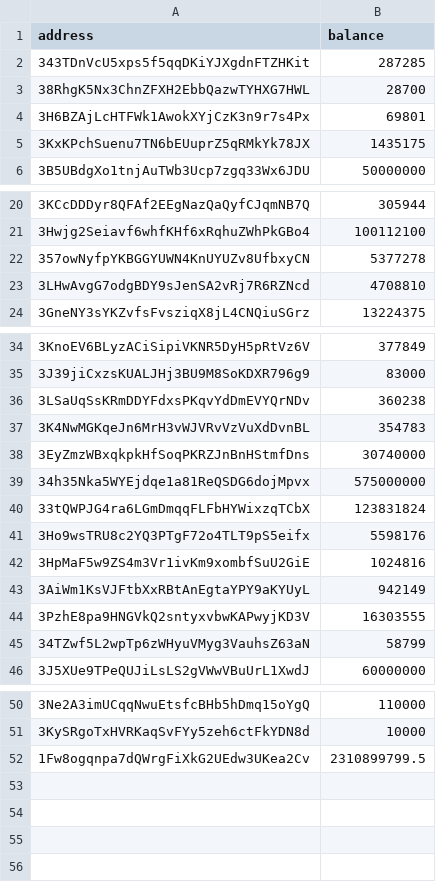
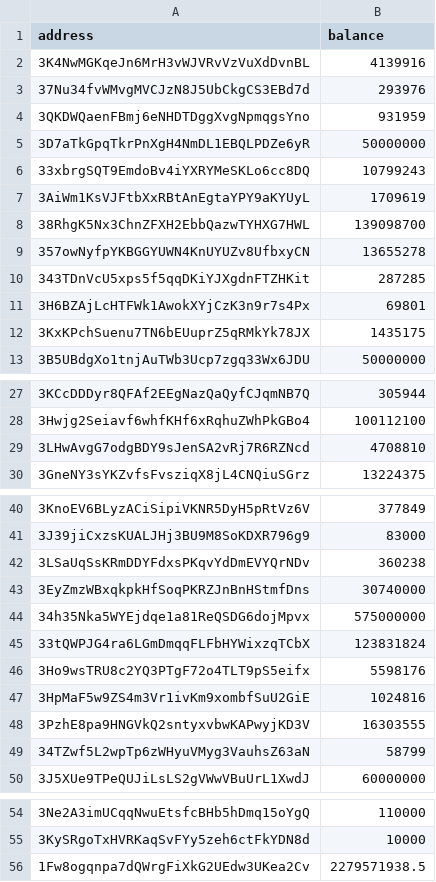
Before and after one commit to salimcansatici/libreAudit, a CSV file: datas/total_balance_list.csv, drawn as a sheet; only a part is shown, gaps mark what is left out.

```diff
--- a/datas/total_balance_list.csv
+++ b/datas/total_balance_list.csv
@@ -1,4 +1,11 @@
 address,balance
+3K4NwMGKqeJn6MrH3vWJVRvVzVuXdDvnBL,4139916
+37Nu34fvWMvgMVCJzN8J5UbCkgCS3EBd7d,293976
+3QKDWQaenFBmj6eNHDTDggXvgNpmqgsYno,931959
+3D7aTkGpqTkrPnXgH4NmDL1EBQLPDZe6yR,50000000
+33xbrgSQT9EmdoBv4iYXRYMeSKLo6cc8DQ,10799243
+3AiWm1KsVJFtbXxRBtAnEgtaYPY9aKYUyL,1709619
+38RhgK5Nx3ChnZFXH2EbbQazwTYHXG7HWL,139098700
+357owNyfpYKBGGYUWN4KnUYUZv8UfbxyCN,13655278
 343TDnVcU5xps5f5qqDKiYJXgdnFTZHKit,287285
-38RhgK5Nx3ChnZFXH2EbbQazwTYHXG7HWL,28700
 3H6BZAjLcHTFWk1AwokXYjCzK3n9r7s4Px,69801
@@ -21,3 +28,2 @@ address,balance
 3Hwjg2Seiavf6whfKHf6xRqhuZWhPkGBo4,100112100
-357owNyfpYKBGGYUWN4KnUYUZv8UfbxyCN,5377278
 3LHwAvgG7odgBDY9sJenSA2vRj7R6RZNcd,4708810
@@ -36,3 +42,2 @@ address,balance
 3LSaUqSsKRmDDYFdxsPKqvYdDmEVYQrNDv,360238
-3K4NwMGKqeJn6MrH3vWJVRvVzVuXdDvnBL,354783
 3EyZmzWBxqkpkHfSoqPKRZJnBnHStmfDns,30740000
@@ -42,3 +47,2 @@ address,balance
 3HpMaF5w9ZS4m3Vr1ivKm9xombfSuU2GiE,1024816
-3AiWm1KsVJFtbXxRBtAnEgtaYPY9aKYUyL,942149
 3PzhE8pa9HNGVkQ2sntyxvbwKAPwyjKD3V,16303555
@@ -51,2 +55,2 @@ address,balance
 3KySRgoTxHVRKaqSvFYy5zeh6ctFkYDN8d,10000
-1Fw8ogqnpa7dQWrgFiXkG2UEdw3UKea2Cv,2310899799.5
+1Fw8ogqnpa7dQWrgFiXkG2UEdw3UKea2Cv,2279571938.5
```
Also changed, not shown: 1 other file.
